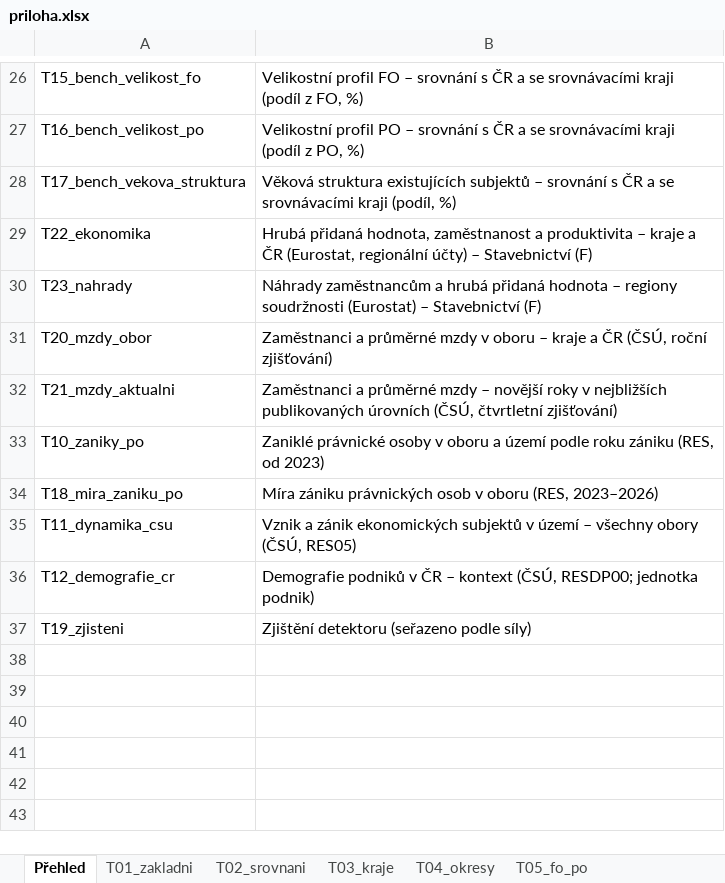
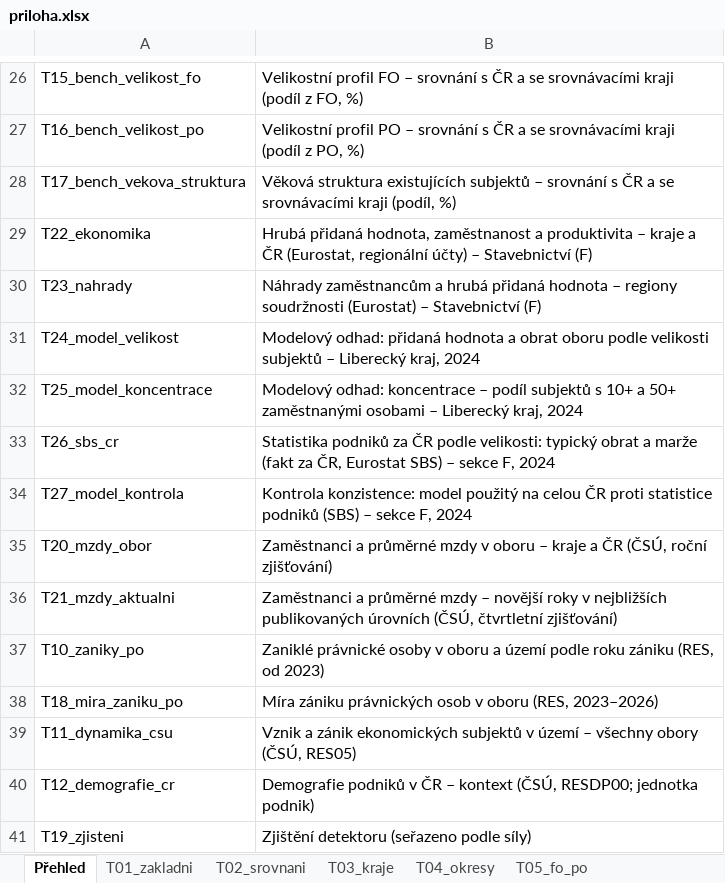
Before and after one commit to dantopol99-bit/da.firemnidatabaze, an Excel workbook: reporty/ukazky/F__CZ051__2026-09-15/priloha.xlsx, sheet Přehled, drawn as a sheet; only a part is shown, gaps mark what is left out; values as stored, in another font and other column widths than the file's, no borders; the diff names each change by its address in the sheet, - before the commit and + after, or states it on an @@ line.

```diff
--- a/reporty/ukazky/F__CZ051__2026-09-15/priloha.xlsx (sheet Přehled)
+++ b/reporty/ukazky/F__CZ051__2026-09-15/priloha.xlsx (sheet Přehled)
+row 31: T24_model_velikost | Modelový odhad: přidaná hodnota a obrat oboru podle velikosti subjektů – Liberecký kraj, 2024
+row 32: T25_model_koncentrace | Modelový odhad: koncentrace – podíl subjektů s 10+ a 50+ zaměstnanými osobami – Liberecký kraj, 2024
+row 33: T26_sbs_cr | Statistika podniků za ČR podle velikosti: typický obrat a marže (fakt za ČR, Eurostat SBS) – sekce F, 2024
+row 34: T27_model_kontrola | Kontrola konzistence: model použitý na celou ČR proti statistice podniků (SBS) – sekce F, 2024
```
Also changed, not shown: sheet Metodika, sheet Zdroj a licence, other sheet tabs, reporty/vystupy/10__CZ063__2026-09-15/priloha.xlsx, reporty/vystupy/F__CZ051__2026-09-15/priloha.xlsx, 21 other files.
